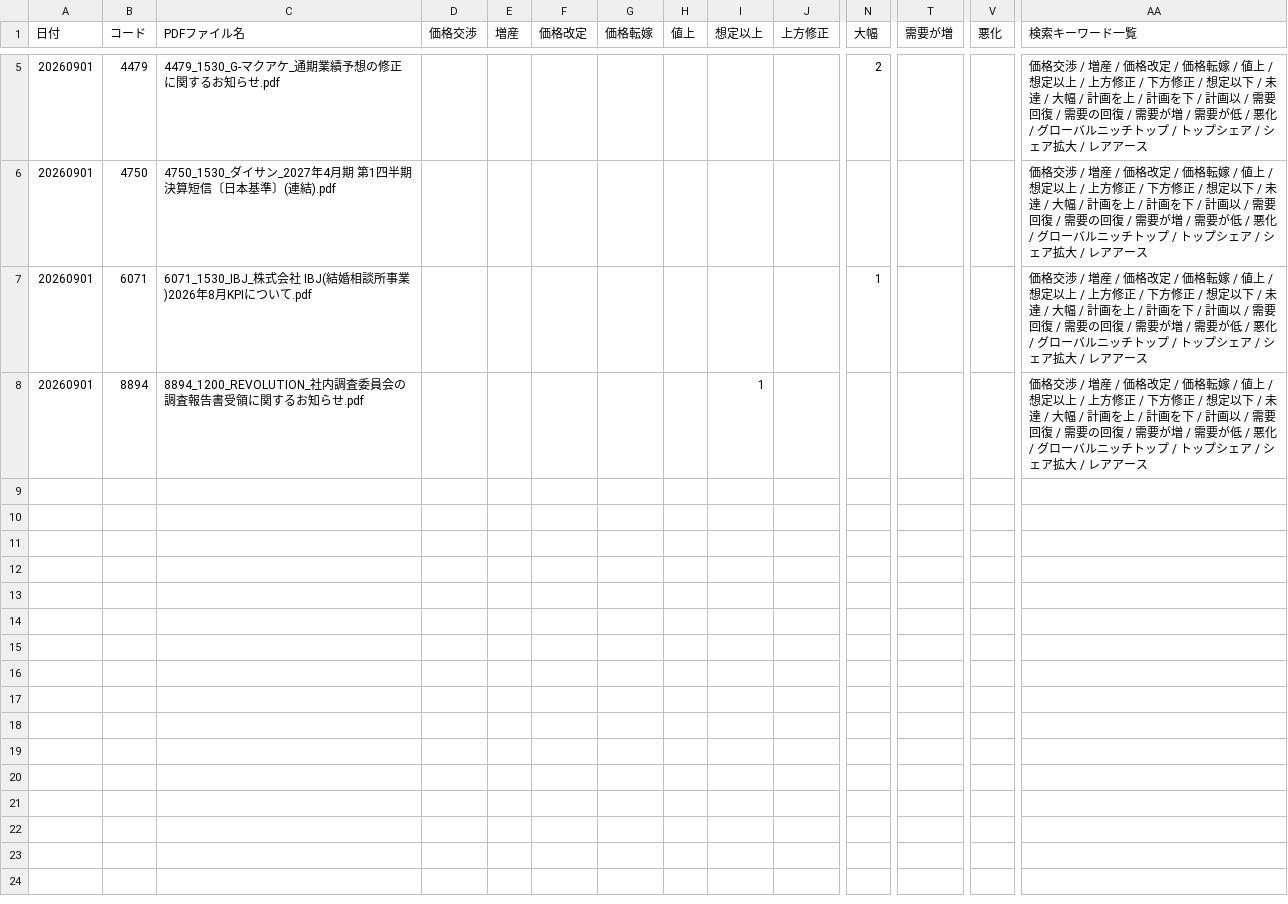
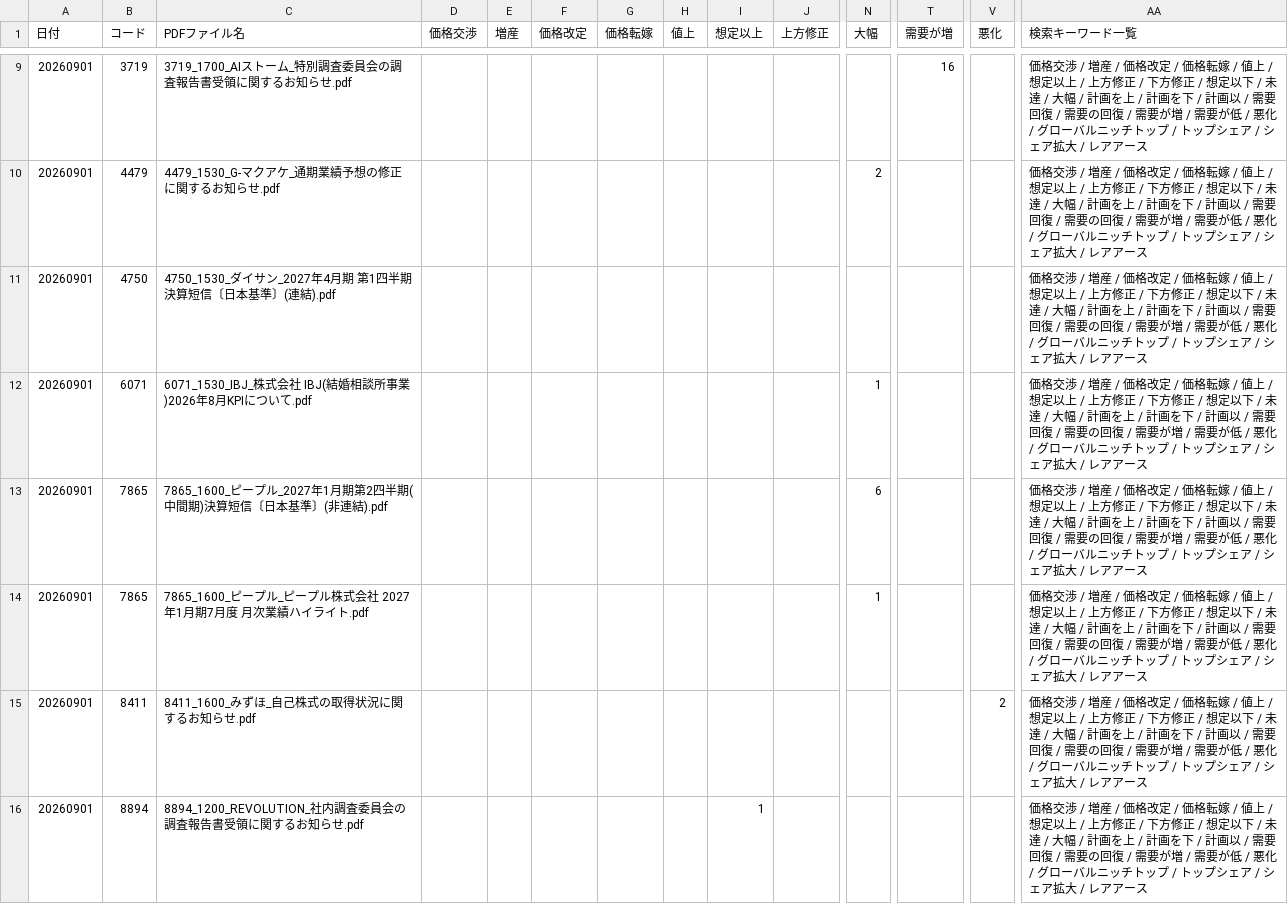
Before and after one commit to onokazu777/tdnet-viewer, a CSV file: data/search/Analysis_Hits_free_word_20260901.csv, drawn as a sheet; only a part is shown, gaps mark what is left out; rows hold the shown columns only; the diff covers the shown part only; the diff names each change by its address in the sheet, - before the commit and + after, or states it on an @@ line.

```diff
--- a/data/search/Analysis_Hits_free_word_20260901.csv
+++ b/data/search/Analysis_Hits_free_word_20260901.csv
+row 9: 20260901 | 3719 | 3719_1700_AIストーム_特別調査委員会の調査報告書受領に関するお知らせ.pdf |  |  |  |  |  |  |  |  | 16 |  | 価格交渉 / 増産 / 価格改定 / 価格転嫁 / 値上 / 想定以上 / 上方修正 / 下方修正 / 想定以下 / 未達 / 大幅 / 計画を上 / 計画を下 / 計画以 / 需要回復 / 需要の回復 / 需要が増 / 需要が低 / 悪化 / グローバルニッチトップ / トップシェア / シェア拡大 / レアアース
+row 13: 20260901 | 7865 | 7865_1600_ピープル_2027年1月期第2四半期(中間期)決算短信〔日本基準〕(非連結).pdf |  |  |  |  |  |  |  | 6 |  |  | 価格交渉 / 増産 / 価格改定 / 価格転嫁 / 値上 / 想定以上 / 上方修正 / 下方修正 / 想定以下 / 未達 / 大幅 / 計画を上 / 計画を下 / 計画以 / 需要回復 / 需要の回復 / 需要が増 / 需要が低 / 悪化 / グローバルニッチトップ / トップシェア / シェア拡大 / レアアース
+row 14: 20260901 | 7865 | 7865_1600_ピープル_ピープル株式会社 2027年1月期7月度 月次業績ハイライト.pdf |  |  |  |  |  |  |  | 1 |  |  | 価格交渉 / 増産 / 価格改定 / 価格転嫁 / 値上 / 想定以上 / 上方修正 / 下方修正 / 想定以下 / 未達 / 大幅 / 計画を上 / 計画を下 / 計画以 / 需要回復 / 需要の回復 / 需要が増 / 需要が低 / 悪化 / グローバルニッチトップ / トップシェア / シェア拡大 / レアアース
+row 15: 20260901 | 8411 | 8411_1600_みずほ_自己株式の取得状況に関するお知らせ.pdf |  |  |  |  |  |  |  |  |  | 2 | 価格交渉 / 増産 / 価格改定 / 価格転嫁 / 値上 / 想定以上 / 上方修正 / 下方修正 / 想定以下 / 未達 / 大幅 / 計画を上 / 計画を下 / 計画以 / 需要回復 / 需要の回復 / 需要が増 / 需要が低 / 悪化 / グローバルニッチトップ / トップシェア / シェア拡大 / レアアース
```
Also changed, not shown: 4 added rows elsewhere in this file, data/search/PDF_Search_Result_Distribution_free_word_20260901_sh.csv, 5 other files.
